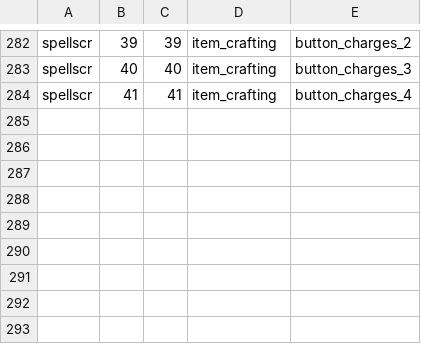
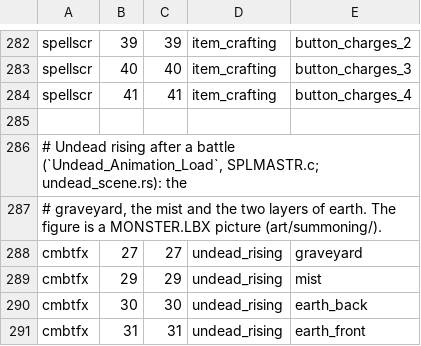
Before and after one commit to mk572/rust_fantasy_4X, a TSV file: crates/f4x-client/extract/screens.tsv, drawn as a sheet; only a part is shown, gaps mark what is left out; the diff names each change by its address in the sheet, - before the commit and + after, or states it on an @@ line.

```diff
--- a/crates/f4x-client/extract/screens.tsv
+++ b/crates/f4x-client/extract/screens.tsv
+row 285: (empty)
+row 286: # Undead rising after a battle (`Undead_Animation_Load`, SPLMASTR.c; undead_scene.rs): the
+row 287: # graveyard, the mist and the two layers of earth. The figure is a MONSTER.LBX picture (art/summoning/).
+row 288: cmbtfx | 27 | 27 | undead_rising | graveyard
+row 289: cmbtfx | 29 | 29 | undead_rising | mist
+row 290: cmbtfx | 30 | 30 | undead_rising | earth_back
+row 291: cmbtfx | 31 | 31 | undead_rising | earth_front
```
Also changed, not shown: 1 other file.
